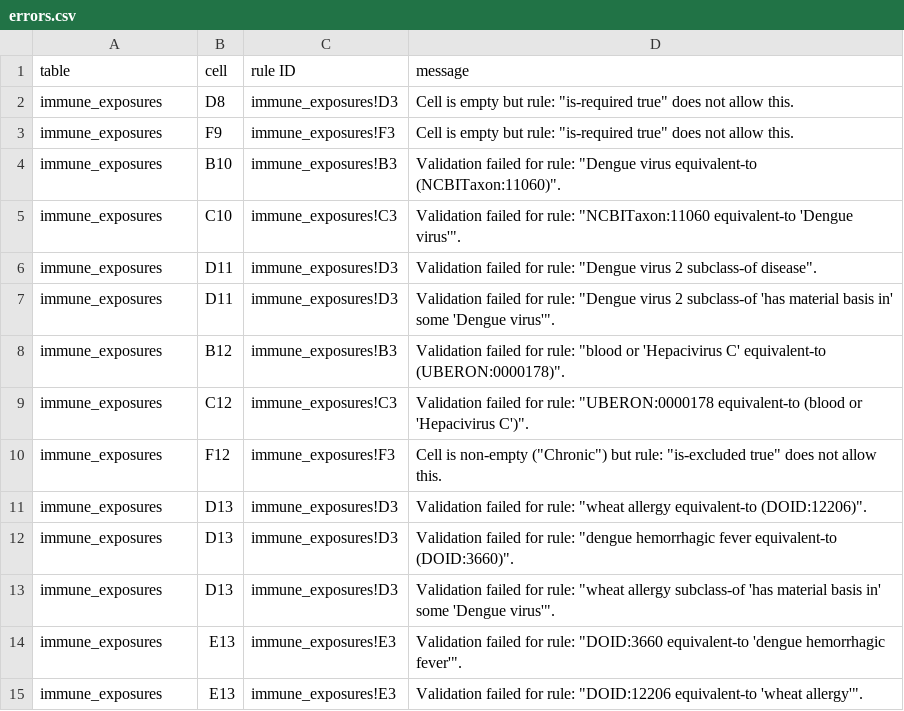
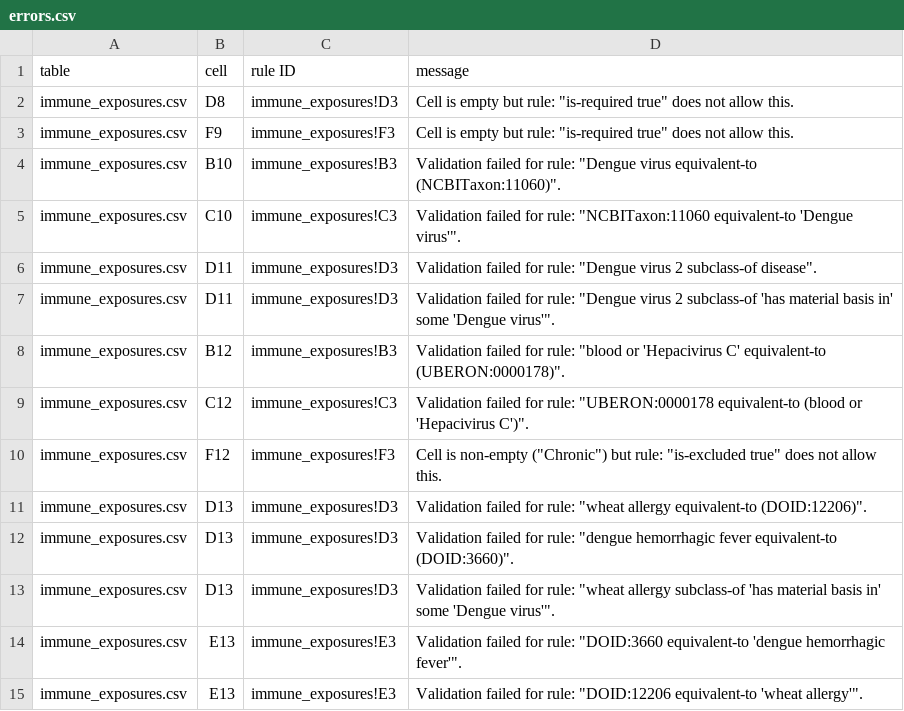
Before and after one commit to ontodev/robot, a CSV file: docs/examples/errors.csv, drawn as a sheet.

Commit message:
Revert table path changes

```diff
--- a/docs/examples/errors.csv
+++ b/docs/examples/errors.csv
@@ -1,15 +1,15 @@
 table,cell,rule ID,message
-immune_exposures,D8,immune_exposures!D3,"Cell is empty but rule: ""is-required true"" does not allow this."
-immune_exposures,F9,immune_exposures!F3,"Cell is empty but rule: ""is-required true"" does not allow this."
-immune_exposures,B10,immune_exposures!B3,"Validation failed for rule: ""Dengue virus equivalent-to (NCBITaxon:11060)""."
-immune_exposures,C10,immune_exposures!C3,"Validation failed for rule: ""NCBITaxon:11060 equivalent-to 'Dengue virus'""."
-immune_exposures,D11,immune_exposures!D3,"Validation failed for rule: ""Dengue virus 2 subclass-of disease""."
-immune_exposures,D11,immune_exposures!D3,"Validation failed for rule: ""Dengue virus 2 subclass-of 'has material basis in' some 'Dengue virus'""."
-immune_exposures,B12,immune_exposures!B3,"Validation failed for rule: ""blood or 'Hepacivirus C' equivalent-to (UBERON:0000178)""."
-immune_exposures,C12,immune_exposures!C3,"Validation failed for rule: ""UBERON:0000178 equivalent-to (blood or 'Hepacivirus C')""."
-immune_exposures,F12,immune_exposures!F3,"Cell is non-empty (""Chronic"") but rule: ""is-excluded true"" does not allow this."
-immune_exposures,D13,immune_exposures!D3,"Validation failed for rule: ""wheat allergy equivalent-to (DOID:12206)""."
-immune_exposures,D13,immune_exposures!D3,"Validation failed for rule: ""dengue hemorrhagic fever equivalent-to (DOID:3660)""."
-immune_exposures,D13,immune_exposures!D3,"Validation failed for rule: ""wheat allergy subclass-of 'has material basis in' some 'Dengue virus'""."
-immune_exposures,E13,immune_exposures!E3,"Validation failed for rule: ""DOID:3660 equivalent-to 'dengue hemorrhagic fever'""."
-immune_exposures,E13,immune_exposures!E3,"Validation failed for rule: ""DOID:12206 equivalent-to 'wheat allergy'""."
+immune_exposures.csv,D8,immune_exposures!D3,"Cell is empty but rule: ""is-required true"" does not allow this."
+immune_exposures.csv,F9,immune_exposures!F3,"Cell is empty but rule: ""is-required true"" does not allow this."
+immune_exposures.csv,B10,immune_exposures!B3,"Validation failed for rule: ""Dengue virus equivalent-to (NCBITaxon:11060)""."
+immune_exposures.csv,C10,immune_exposures!C3,"Validation failed for rule: ""NCBITaxon:11060 equivalent-to 'Dengue virus'""."
+immune_exposures.csv,D11,immune_exposures!D3,"Validation failed for rule: ""Dengue virus 2 subclass-of disease""."
+immune_exposures.csv,D11,immune_exposures!D3,"Validation failed for rule: ""Dengue virus 2 subclass-of 'has material basis in' some 'Dengue virus'""."
+immune_exposures.csv,B12,immune_exposures!B3,"Validation failed for rule: ""blood or 'Hepacivirus C' equivalent-to (UBERON:0000178)""."
+immune_exposures.csv,C12,immune_exposures!C3,"Validation failed for rule: ""UBERON:0000178 equivalent-to (blood or 'Hepacivirus C')""."
+immune_exposures.csv,F12,immune_exposures!F3,"Cell is non-empty (""Chronic"") but rule: ""is-excluded true"" does not allow this."
+immune_exposures.csv,D13,immune_exposures!D3,"Validation failed for rule: ""wheat allergy equivalent-to (DOID:12206)""."
+immune_exposures.csv,D13,immune_exposures!D3,"Validation failed for rule: ""dengue hemorrhagic fever equivalent-to (DOID:3660)""."
+immune_exposures.csv,D13,immune_exposures!D3,"Validation failed for rule: ""wheat allergy subclass-of 'has material basis in' some 'Dengue virus'""."
+immune_exposures.csv,E13,immune_exposures!E3,"Validation failed for rule: ""DOID:3660 equivalent-to 'dengue hemorrhagic fever'""."
+immune_exposures.csv,E13,immune_exposures!E3,"Validation failed for rule: ""DOID:12206 equivalent-to 'wheat allergy'""."
```
Also changed, not shown: 2 other files.
